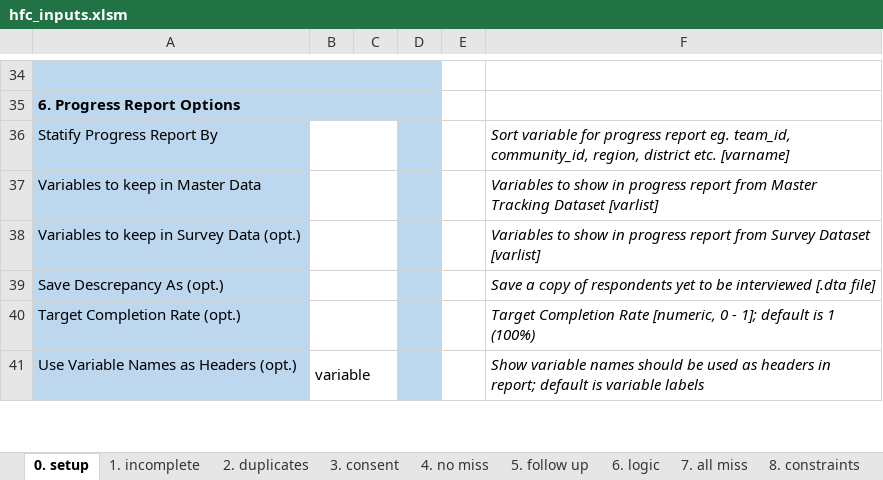
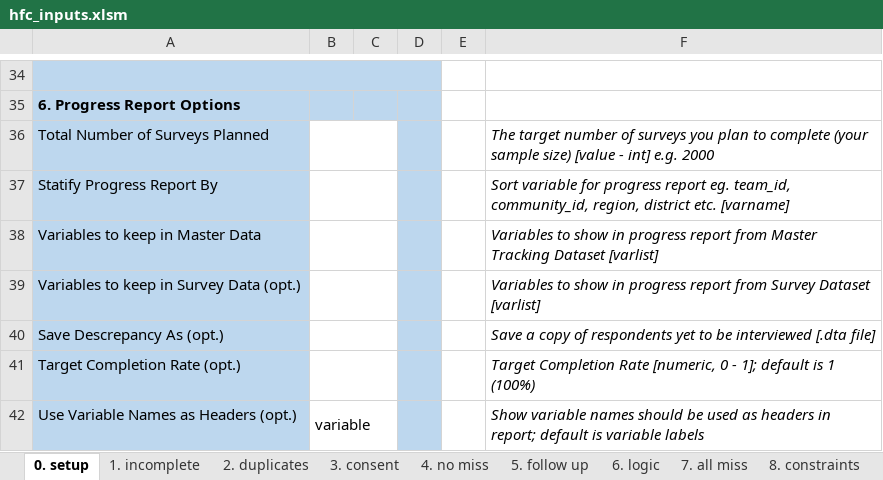
Before and after one commit to PovertyAction/high-frequency-checks, an Excel workbook: xlsx/hfc_inputs.xlsm, sheet 0. setup, drawn as a sheet; only a part is shown, gaps mark what is left out; values as stored, in another font and other column widths than the file's, no borders; charts and pictures and conditional formats not drawn; the diff names each change by its address in the sheet, - before the commit and + after, or states it on an @@ line.

Commit message:
Fix issue with progreport target and summary target

```diff
--- a/xlsx/hfc_inputs.xlsm (sheet 0. setup)
+++ b/xlsx/hfc_inputs.xlsm (sheet 0. setup)
+row 36: Total Number of Surveys Planned |  |  |  |  | The target number of surveys you plan to complete (your sample size) [value - int] e.g. 2000
```
Also changed, not shown: charts or pictures, 4 other files.
